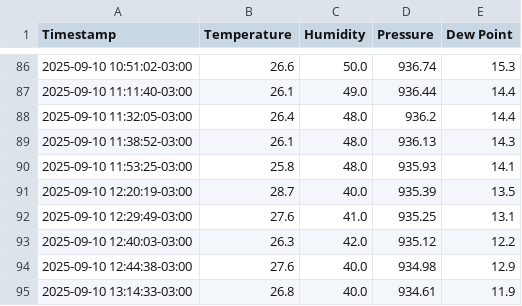
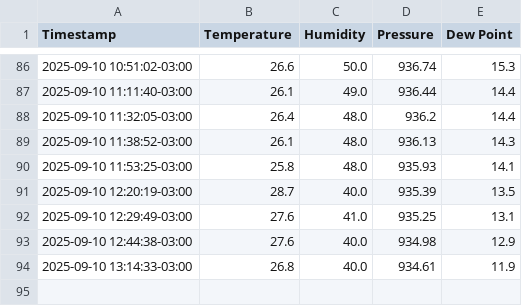
Before and after one commit to hackerspaceifusp/hackerspaceifusp.github.io, a CSV file: weather_data.csv, drawn as a sheet; only a part is shown, gaps mark what is left out.

Commit message:
Update weather_data.csv

```diff
--- a/weather_data.csv
+++ b/weather_data.csv
@@ -92,3 +92,2 @@ Timestamp,Temperature,Humidity,Pressure,Dew Point
 2025-09-10 12:29:49-03:00,27.6,41.0,935.25,13.1
-2025-09-10 12:40:03-03:00,26.3,42.0,935.12,12.2
 2025-09-10 12:44:38-03:00,27.6,40.0,934.98,12.9
```
